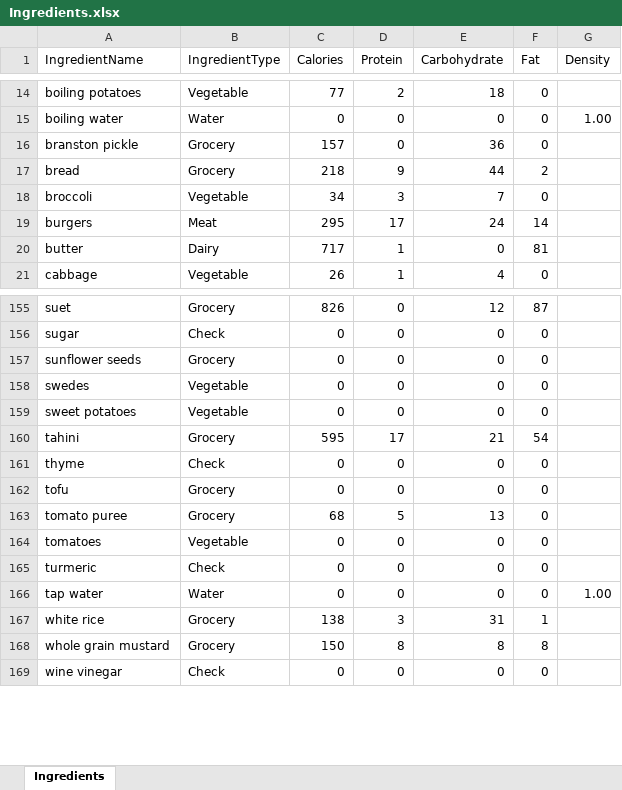
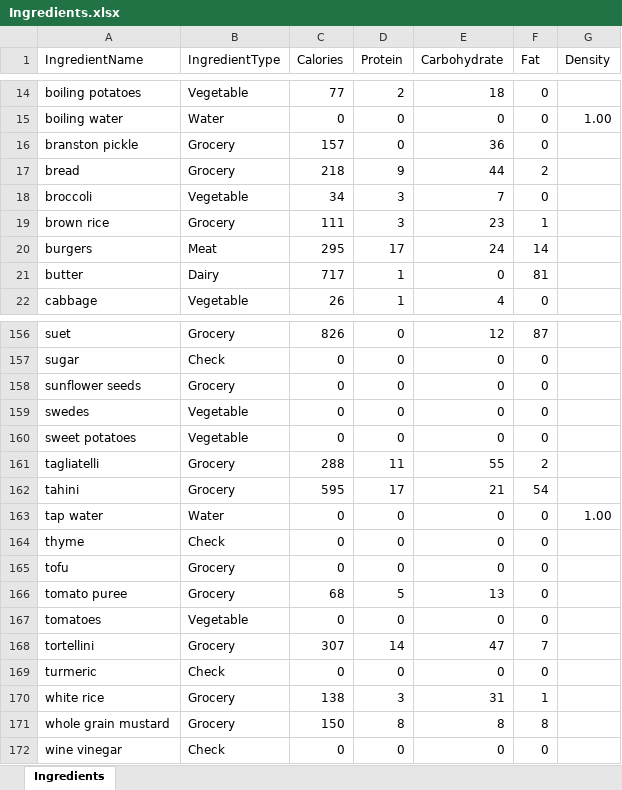
Before and after one commit to joejcollins/harmony-angel, an Excel workbook: ConsoleApp/Input/Ingredients.xlsx, sheet Ingredients, drawn as a sheet; only a part is shown, gaps mark what is left out; values as stored, in another font and other column widths than the file's, no borders; the diff names each change by its address in the sheet, - before the commit and + after, or states it on an @@ line.

Commit message:
Ridiculously inefficient way of getting the calories for the ingredients.

```diff
--- a/ConsoleApp/Input/Ingredients.xlsx (sheet Ingredients)
+++ b/ConsoleApp/Input/Ingredients.xlsx (sheet Ingredients)
+row 19: brown rice | Grocery | 111 | 3 | 23 | 1
+row 161: tagliatelli | Grocery | 288 | 11 | 55 | 2
@@ row 166 moved to row 163: tap water @@
+row 168: tortellini | Grocery | 307 | 14 | 47 | 7
```
Also changed, not shown: 7 other files.
